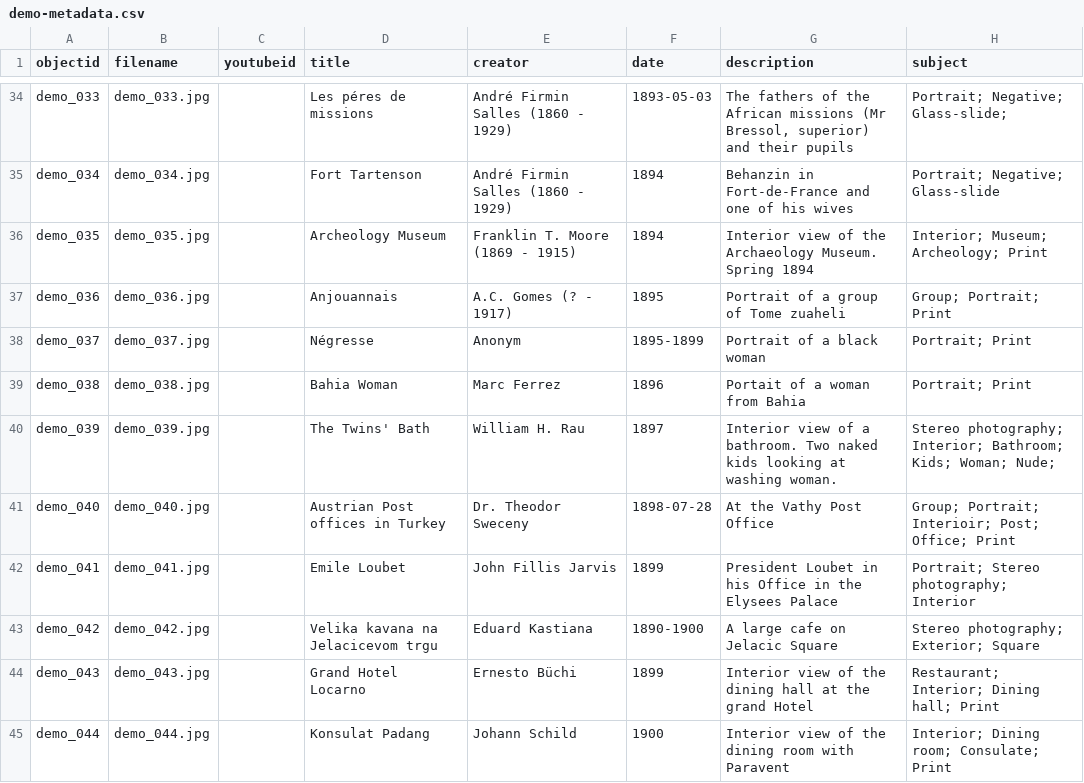
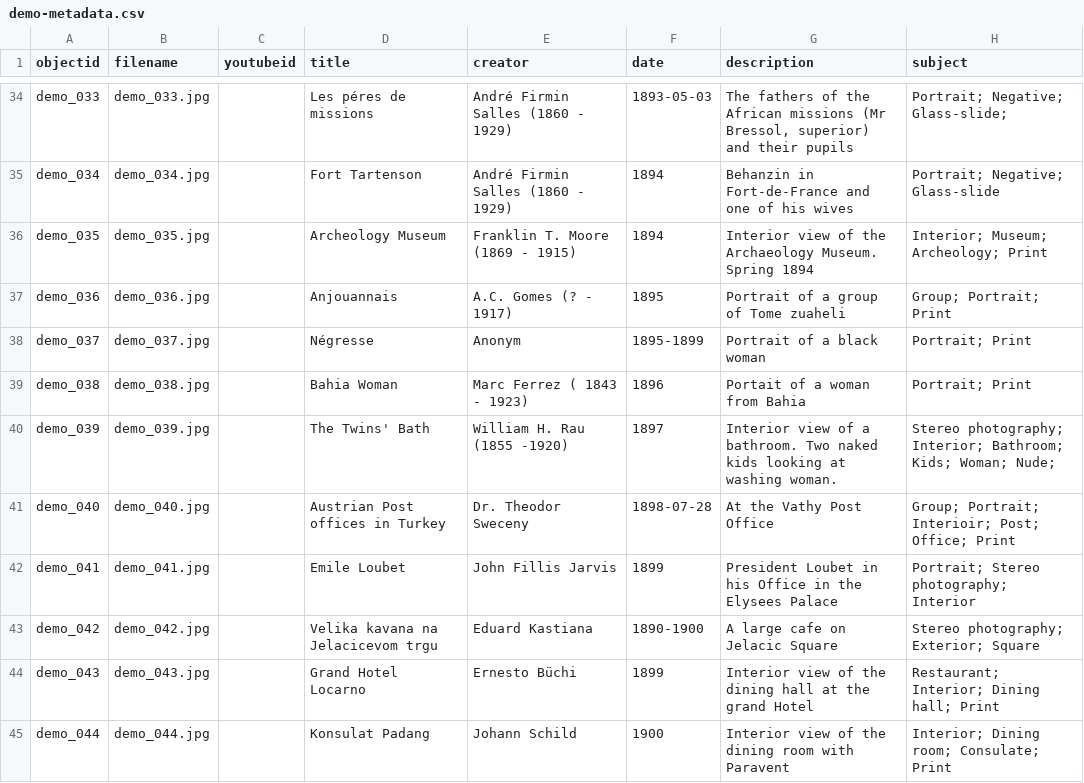
Before and after one commit to Fraukindermann/Mapping-Thonet, a CSV file: _data/demo-metadata.csv, drawn as a sheet; only a part is shown, gaps mark what is left out; the diff names each change by its address in the sheet, - before the commit and + after, or states it on an @@ line.

Commit message:
Update demo-metadata.csv

```diff
--- a/_data/demo-metadata.csv
+++ b/_data/demo-metadata.csv
-E39 (creator): Marc Ferrez
+E39 (creator): Marc Ferrez ( 1843 - 1923)
-E40 (creator): William H. Rau
+E40 (creator): William H. Rau (1855 -1920)
```
